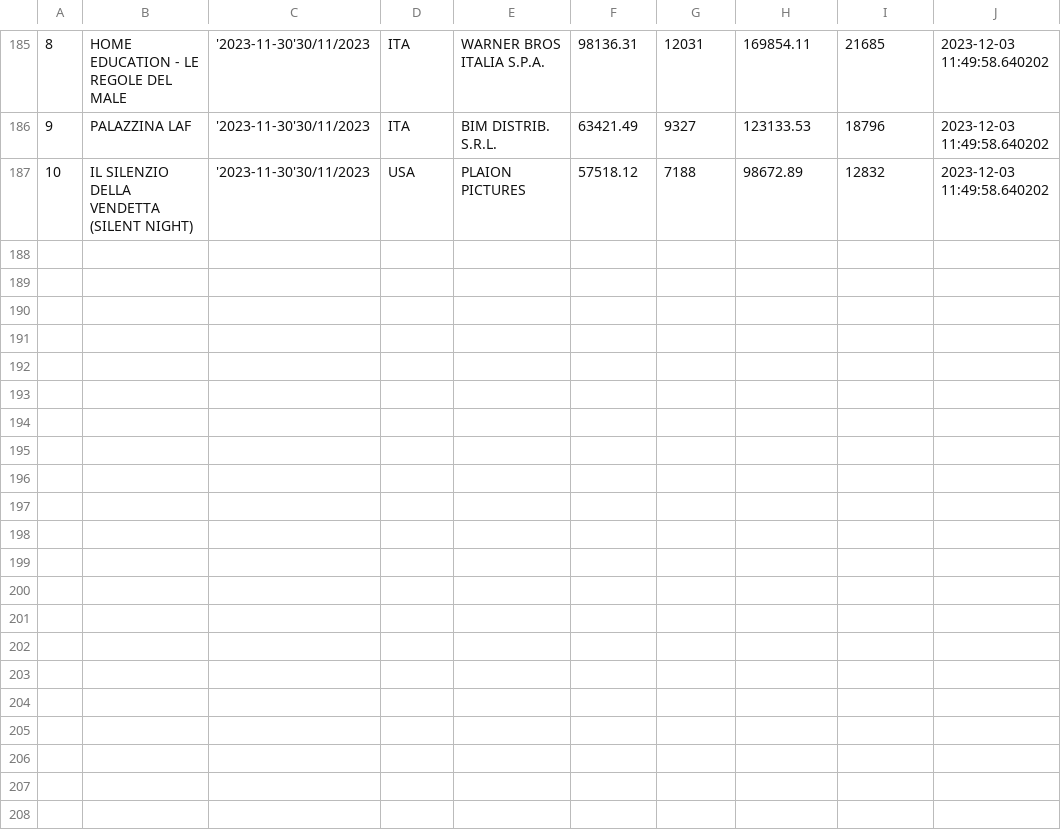
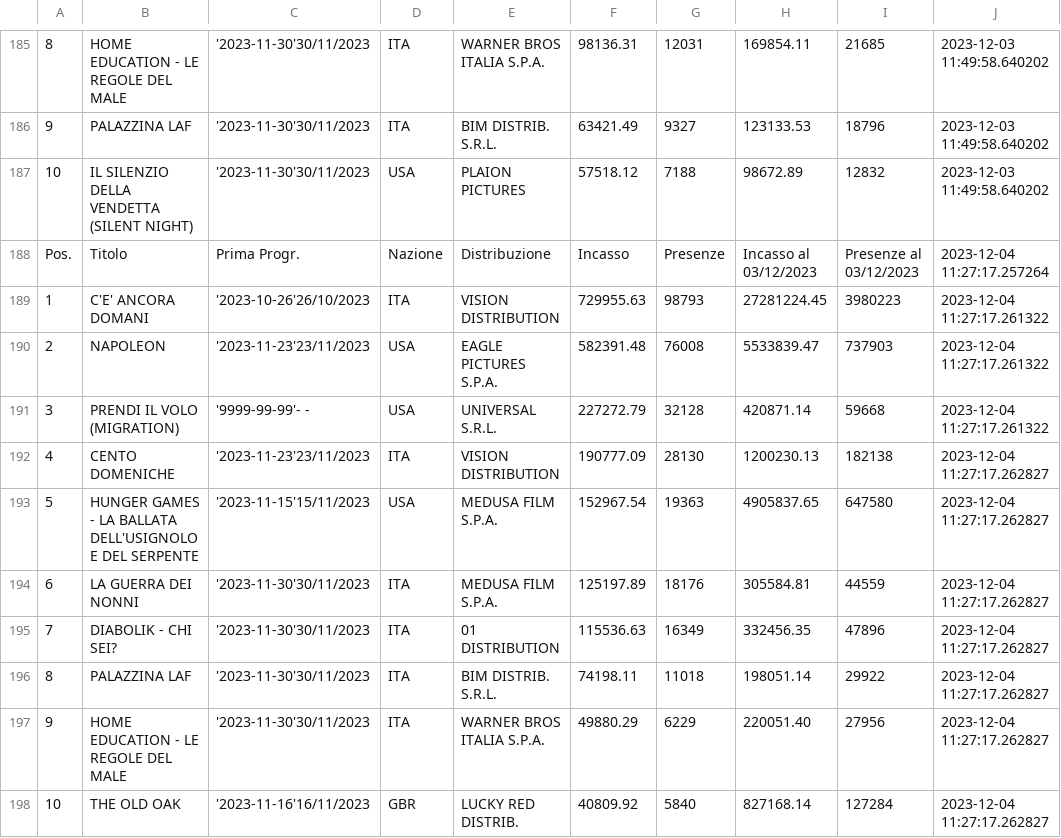
Before and after one commit to ciareghi/data_analysis_python, a CSV file: cinetel/cinetel_.csv, drawn as a sheet; only a part is shown, gaps mark what is left out; the diff names each change by its address in the sheet, - before the commit and + after, or states it on an @@ line.

Commit message:
updated data

```diff
--- a/cinetel/cinetel_.csv
+++ b/cinetel/cinetel_.csv
+row 188: Pos. | Titolo | Prima Progr. | Nazione | Distribuzione | Incasso | Presenze | Incasso al 03/12/2023 | Presenze al 03/12/2023 | 2023-12-04 11:27:17.257264
+row 189: 1 | C'E' ANCORA DOMANI | '2023-10-26'26/10/2023 | ITA | VISION DISTRIBUTION | 729955.63 | 98793 | 27281224.45 | 3980223 | 2023-12-04 11:27:17.261322
+row 190: 2 | NAPOLEON | '2023-11-23'23/11/2023 | USA | EAGLE PICTURES S.P.A. | 582391.48 | 76008 | 5533839.47 | 737903 | 2023-12-04 11:27:17.261322
+row 191: 3 | PRENDI IL VOLO (MIGRATION) | '9999-99-99'- - | USA | UNIVERSAL S.R.L. | 227272.79 | 32128 | 420871.14 | 59668 | 2023-12-04 11:27:17.261322
+row 192: 4 | CENTO DOMENICHE | '2023-11-23'23/11/2023 | ITA | VISION DISTRIBUTION | 190777.09 | 28130 | 1200230.13 | 182138 | 2023-12-04 11:27:17.262827
+row 193: 5 | HUNGER GAMES - LA BALLATA DELL'USIGNOLO E DEL SERPENTE | '2023-11-15'15/11/2023 | USA | MEDUSA FILM S.P.A. | 152967.54 | 19363 | 4905837.65 | 647580 | 2023-12-04 11:27:17.262827
+row 194: 6 | LA GUERRA DEI NONNI | '2023-11-30'30/11/2023 | ITA | MEDUSA FILM S.P.A. | 125197.89 | 18176 | 305584.81 | 44559 | 2023-12-04 11:27:17.262827
+row 195: 7 | DIABOLIK - CHI SEI? | '2023-11-30'30/11/2023 | ITA | 01 DISTRIBUTION | 115536.63 | 16349 | 332456.35 | 47896 | 2023-12-04 11:27:17.262827
+row 196: 8 | PALAZZINA LAF | '2023-11-30'30/11/2023 | ITA | BIM DISTRIB. S.R.L. | 74198.11 | 11018 | 198051.14 | 29922 | 2023-12-04 11:27:17.262827
+row 197: 9 | HOME EDUCATION - LE REGOLE DEL MALE | '2023-11-30'30/11/2023 | ITA | WARNER BROS ITALIA S.P.A. | 49880.29 | 6229 | 220051.40 | 27956 | 2023-12-04 11:27:17.262827
+row 198: 10 | THE OLD OAK | '2023-11-16'16/11/2023 | GBR | LUCKY RED DISTRIB. | 40809.92 | 5840 | 827168.14 | 127284 | 2023-12-04 11:27:17.262827
```
Also changed, not shown: cinetel/cinetel_clean.csv, 1 other file.
